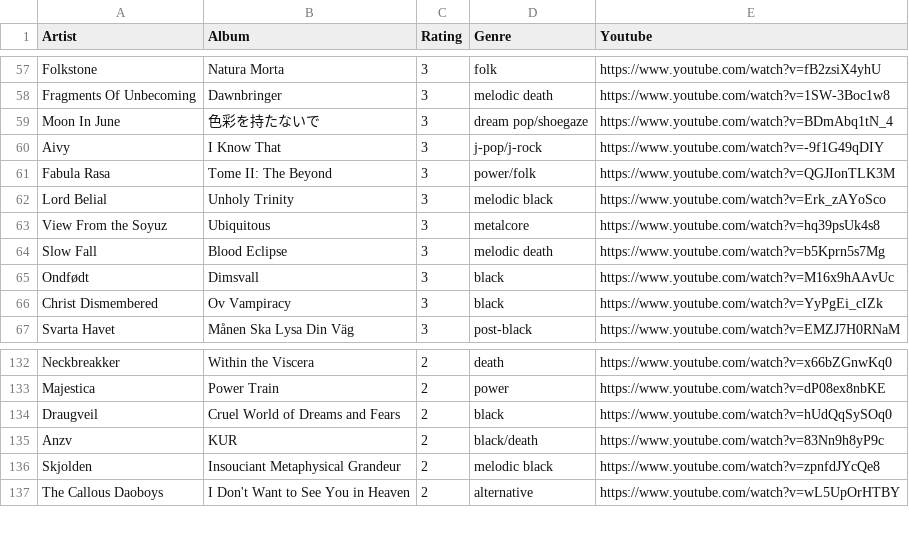
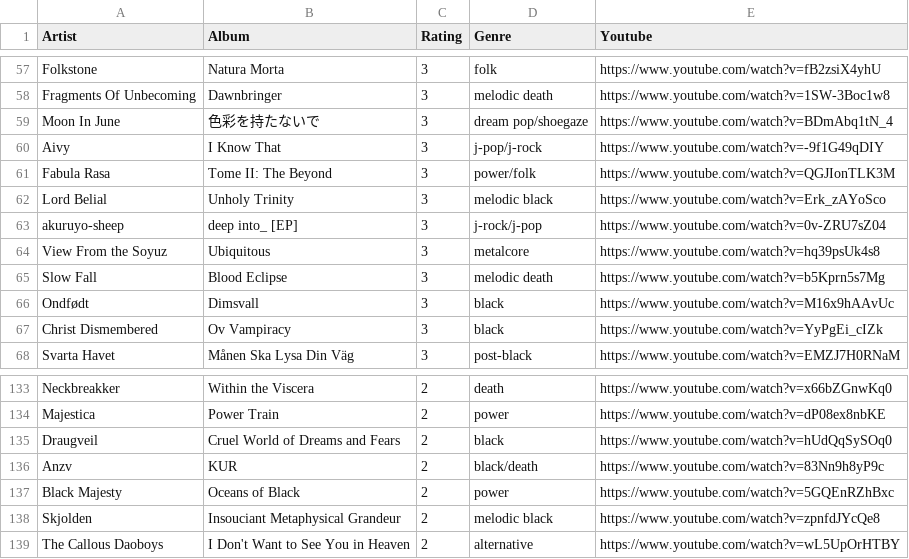
Before and after one commit to the-cassiopeia/albums2025, a CSV file: albums.csv, drawn as a sheet; only a part is shown, gaps mark what is left out.

```diff
--- a/albums.csv
+++ b/albums.csv
@@ -62,2 +62,3 @@ Fabula Rasa,Tome II: The Beyond,3,power/folk,https://www.youtube.com/watch?v=QGJ
 Lord Belial,Unholy Trinity,3,melodic black,https://www.youtube.com/watch?v=Erk_zAYoSco
+akuruyo-sheep,deep into_ [EP],3,j-rock/j-pop,https://www.youtube.com/watch?v=0v-ZRU7sZ04
 View From the Soyuz,Ubiquitous,3,metalcore,https://www.youtube.com/watch?v=hq39psUk4s8
@@ -135,2 +136,3 @@ Draugveil,Cruel World of Dreams and Fears,2,black,https://www.youtube.com/watch?
 Anzv,KUR,2,black/death,https://www.youtube.com/watch?v=83Nn9h8yP9c
+Black Majesty,Oceans of Black,2,power,https://www.youtube.com/watch?v=5GQEnRZhBxc
 Skjolden,Insouciant Metaphysical Grandeur,2,melodic black,https://www.youtube.com/watch?v=zpnfdJYcQe8
```
Also changed, not shown: 1 other file.
